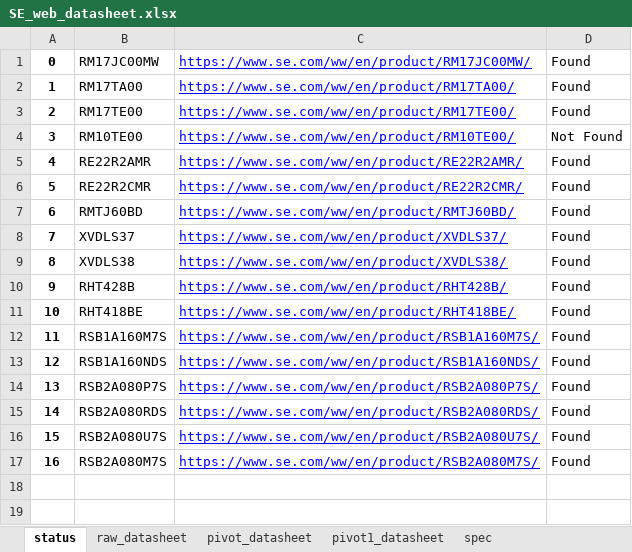
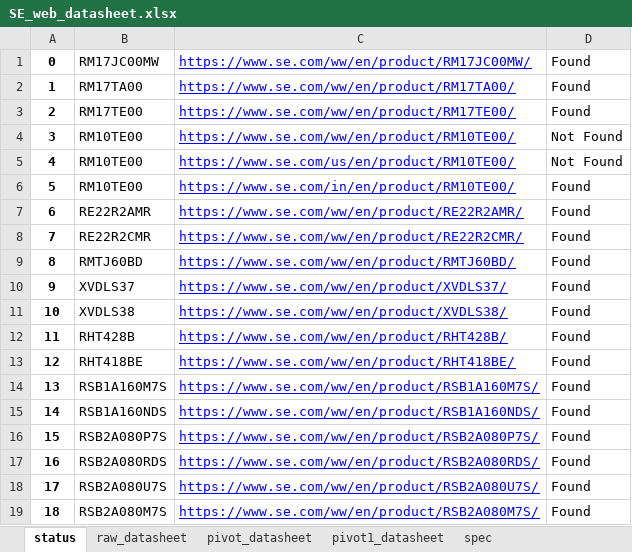
Before and after one commit to yewloung/SE-Datasheet, an Excel workbook: SE_web_datasheet.xlsx, sheet status, drawn as a sheet; values as stored, in another font and other column widths than the file's, no borders; addresses are those after the commit; the diff names each change by its address in the sheet, - before the commit and + after, or states it on an @@ line.

```diff
--- a/SE_web_datasheet.xlsx (sheet status)
+++ b/SE_web_datasheet.xlsx (sheet status)
+row 5: 4 | RM10TE00 | https://www.se.com/us/en/product/RM10TE00/ | Not Found
+row 6: 5 | RM10TE00 | https://www.se.com/in/en/product/RM10TE00/ | Found
@@ column A renumbered from row 7 down @@
```
Also changed, not shown: sheet raw_datasheet, sheet pivot1_datasheet, sheet pivot_datasheet, 3 other files.
